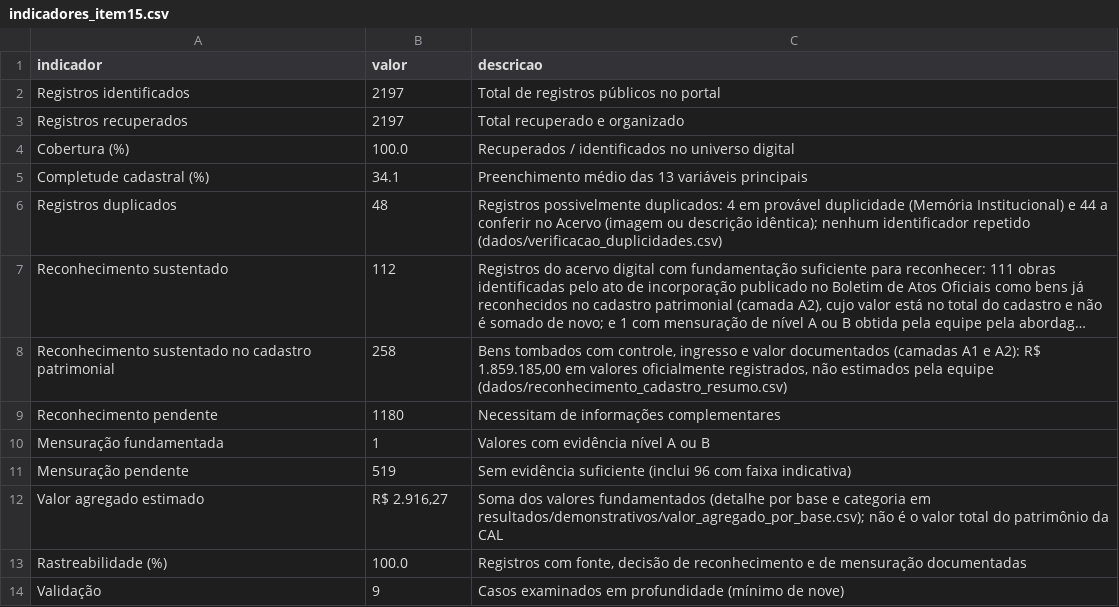
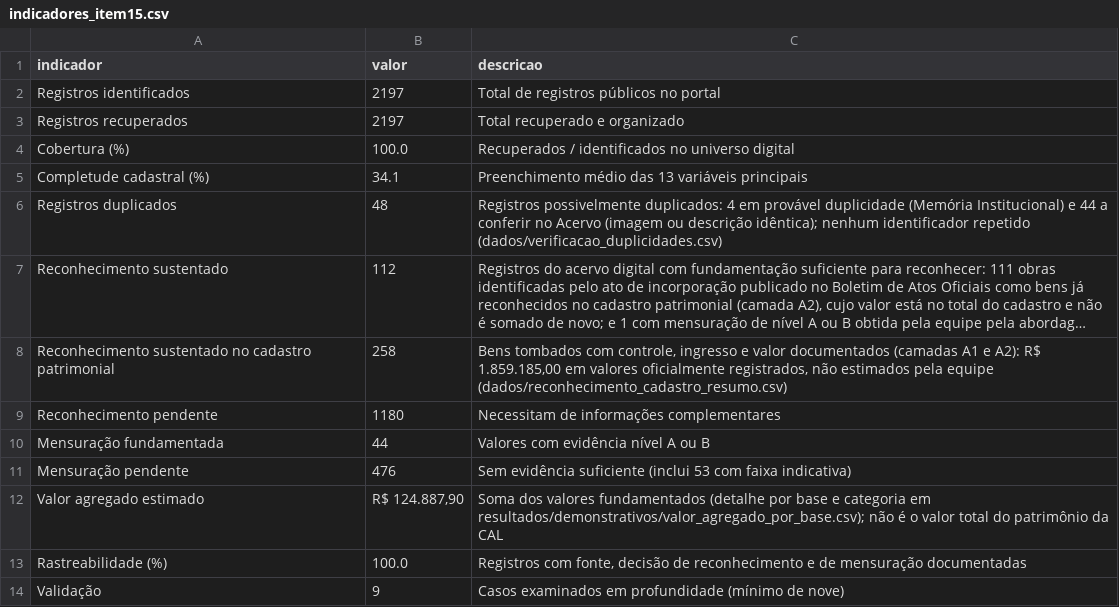
Before and after one commit to atalaiaempreendimentos-bot/hackhathonunb, a CSV file: resultados/indicadores/indicadores_item15.csv, drawn as a sheet; long unchanged cells end in ….

```diff
--- a/resultados/indicadores/indicadores_item15.csv
+++ b/resultados/indicadores/indicadores_item15.csv
@@ -9,5 +9,5 @@ Reconhecimento sustentado no cadastro patrimonial,258,"Bens tombados com control
 Reconhecimento pendente,1180,Necessitam de informações complementares
-Mensuração fundamentada,1,Valores com evidência nível A ou B
-Mensuração pendente,519,Sem evidência suficiente (inclui 96 com faixa indicativa)
-Valor agregado estimado,"R$ 2.916,27",Soma dos valores fundamentados (detalhe por base e categoria em resultados/demonstrativos/valor_agregado_por_base.csv); não é o valor total do patrimônio da CAL
+Mensuração fundamentada,44,Valores com evidência nível A ou B
+Mensuração pendente,476,Sem evidência suficiente (inclui 53 com faixa indicativa)
+Valor agregado estimado,"R$ 124.887,90",Soma dos valores fundamentados (detalhe por base e categoria em resultados/demonstrativos/valor_agregado_por_base.csv); não é o valor total do patrimônio da CAL
 Rastreabilidade (%),100.0,"Registros com fonte, decisão de reconhecimento e de mensuração documentadas"
```
Also changed, not shown: dados/mensuracao_resumo.csv, resultados/demonstrativos/quadro_consolidado.csv, 10 other files.
